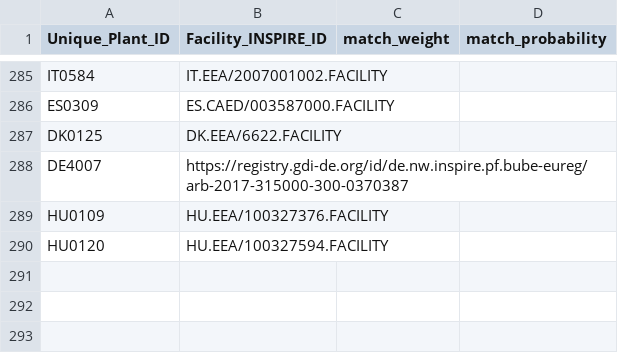
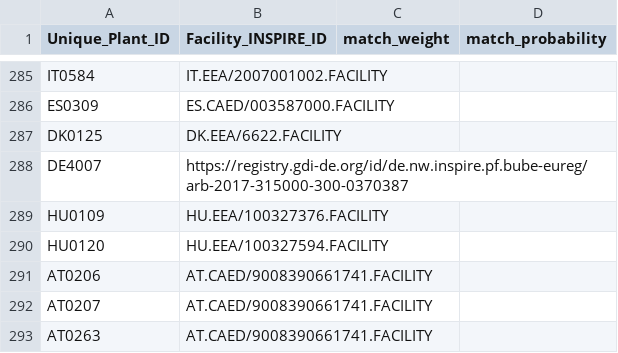
Before and after one commit to leostimpfle/iep, a CSV file: iep/_input/links_lcp_facility.csv, drawn as a sheet; only a part is shown, gaps mark what is left out.

```diff
--- a/iep/_input/links_lcp_facility.csv
+++ b/iep/_input/links_lcp_facility.csv
@@ -290 +290,4 @@ HU0109,HU.EEA/100327376.FACILITY,,
 HU0120,HU.EEA/100327594.FACILITY,,
+AT0206,AT.CAED/9008390661741.FACILITY,,
+AT0207,AT.CAED/9008390661741.FACILITY,,
+AT0263,AT.CAED/9008390661741.FACILITY,,
```
Also changed, not shown: 1 other file.
